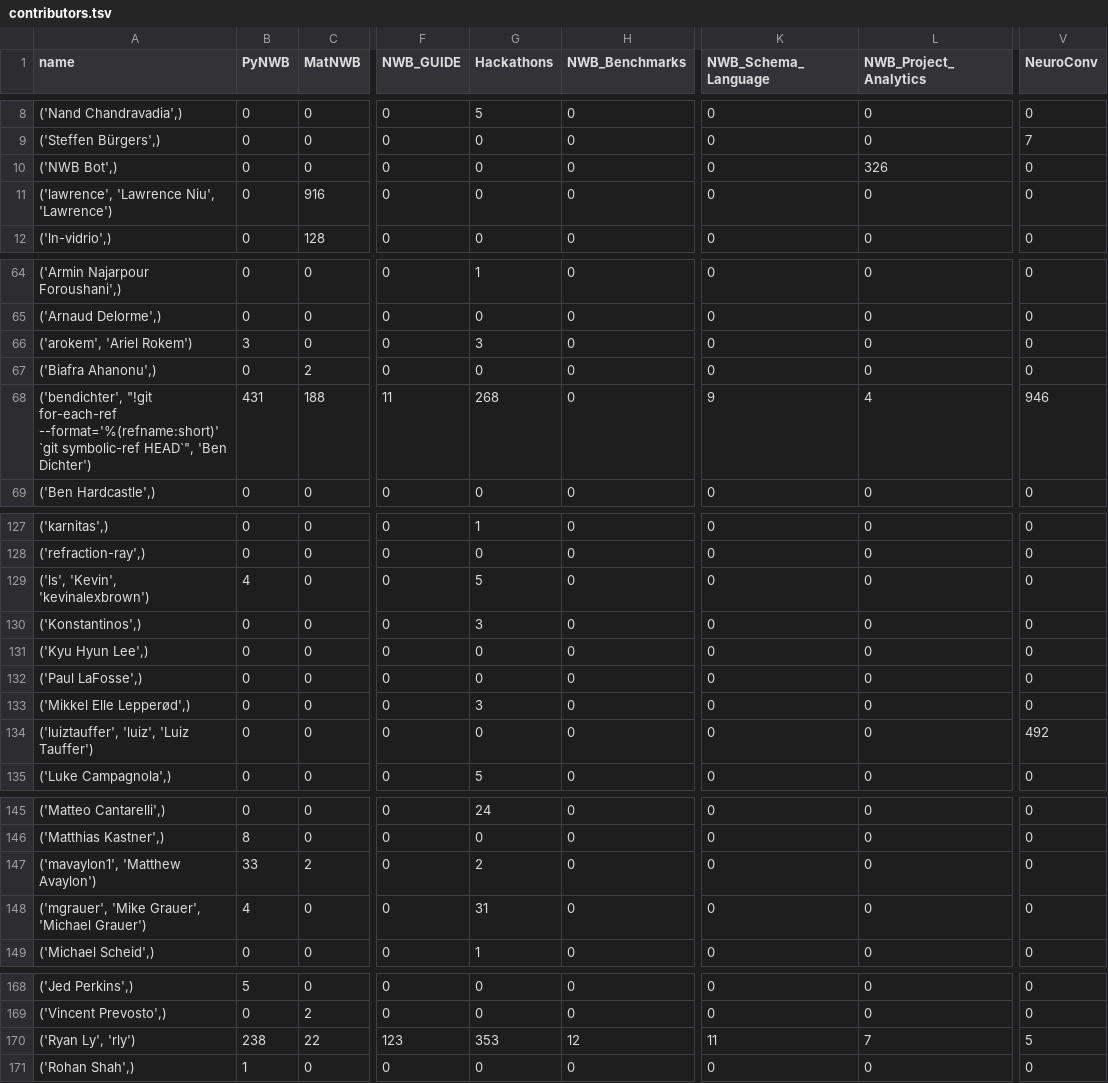
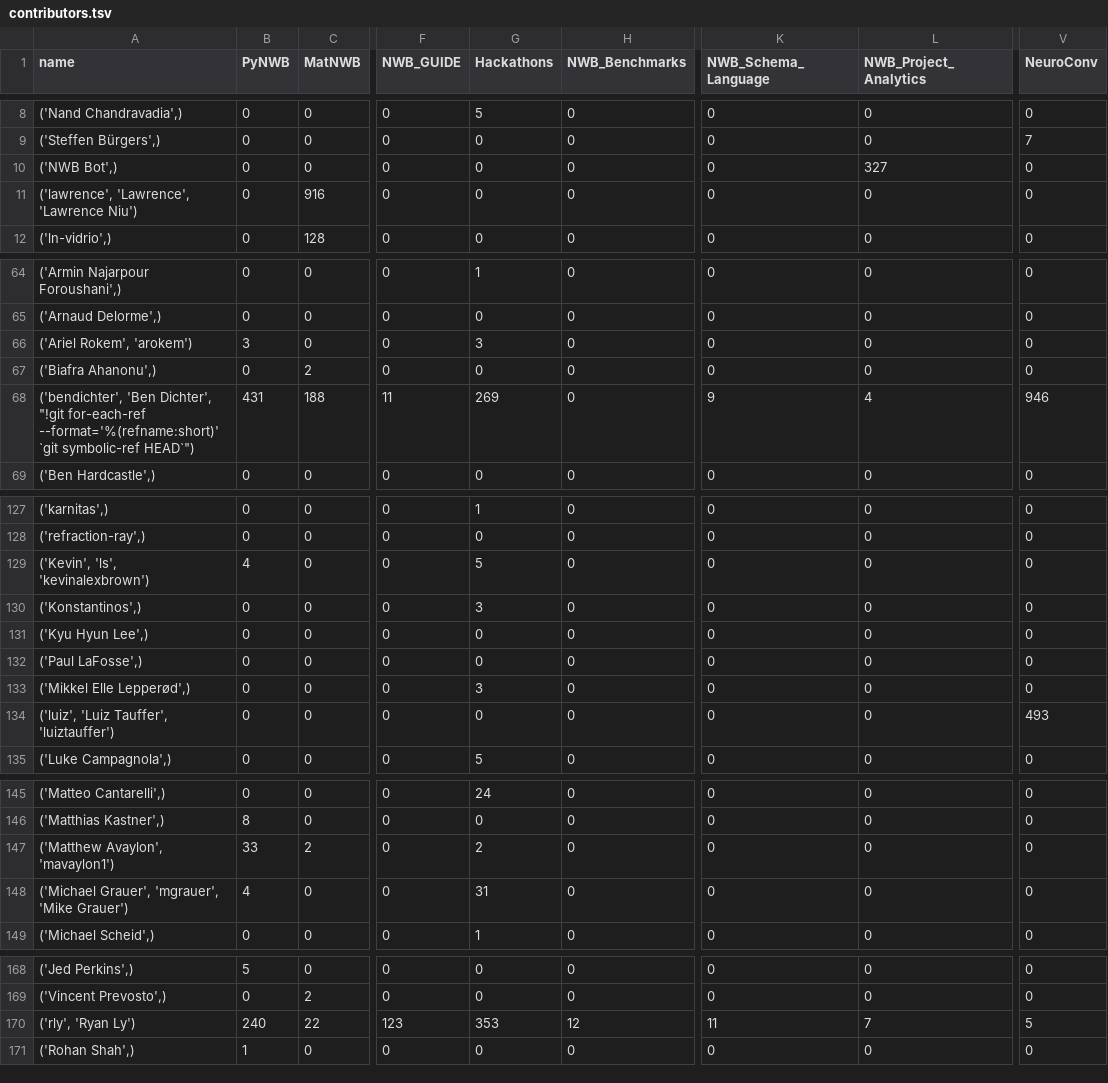
Before and after one commit to NeurodataWithoutBorders/nwb-project-analytics, a TSV file: data/contributors.tsv, drawn as a sheet; only a part is shown, gaps mark what is left out; the diff covers the shown part only; the diff names each change by its address in the sheet, - before the commit and + after, or states it on an @@ line.

```diff
--- a/data/contributors.tsv
+++ b/data/contributors.tsv
-L10 (NWB_Project_Analytics): 326
+L10 (NWB_Project_Analytics): 327
-A11 (name): ('lawrence', 'Lawrence Niu', 'Lawrence')
+A11 (name): ('lawrence', 'Lawrence', 'Lawrence Niu')
-A66 (name): ('arokem', 'Ariel Rokem')
+A66 (name): ('Ariel Rokem', 'arokem')
-A68 (name): ('bendichter', "!git for-each-ref --format='%(refname:short)' `git symbolic-ref HEAD`", 'Ben Dichter')
+A68 (name): ('bendichter', 'Ben Dichter', "!git for-each-ref --format='%(refname:short)' `git symbolic-ref HEAD`")
-G68 (Hackathons): 268
+G68 (Hackathons): 269
-A129 (name): ('ls', 'Kevin', 'kevinalexbrown')
+A129 (name): ('Kevin', 'ls', 'kevinalexbrown')
-A134 (name): ('luiztauffer', 'luiz', 'Luiz Tauffer')
+A134 (name): ('luiz', 'Luiz Tauffer', 'luiztauffer')
-V134 (NeuroConv): 492
+V134 (NeuroConv): 493
-A147 (name): ('mavaylon1', 'Matthew Avaylon')
+A147 (name): ('Matthew Avaylon', 'mavaylon1')
-A148 (name): ('mgrauer', 'Mike Grauer', 'Michael Grauer')
+A148 (name): ('Michael Grauer', 'mgrauer', 'Mike Grauer')
-A170 (name): ('Ryan Ly', 'rly')
+A170 (name): ('rly', 'Ryan Ly')
-B170 (PyNWB): 238
+B170 (PyNWB): 240
```
Also changed, not shown: 6 edited cells elsewhere in this file, 2 other files.
